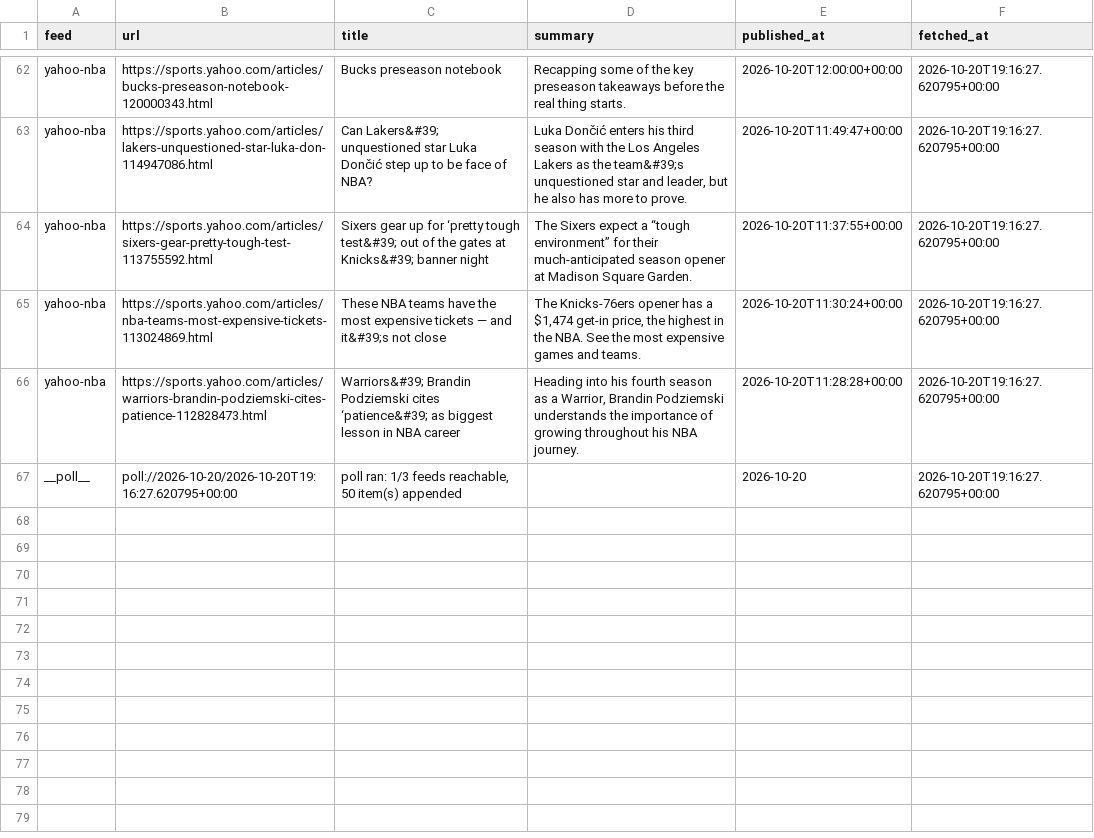
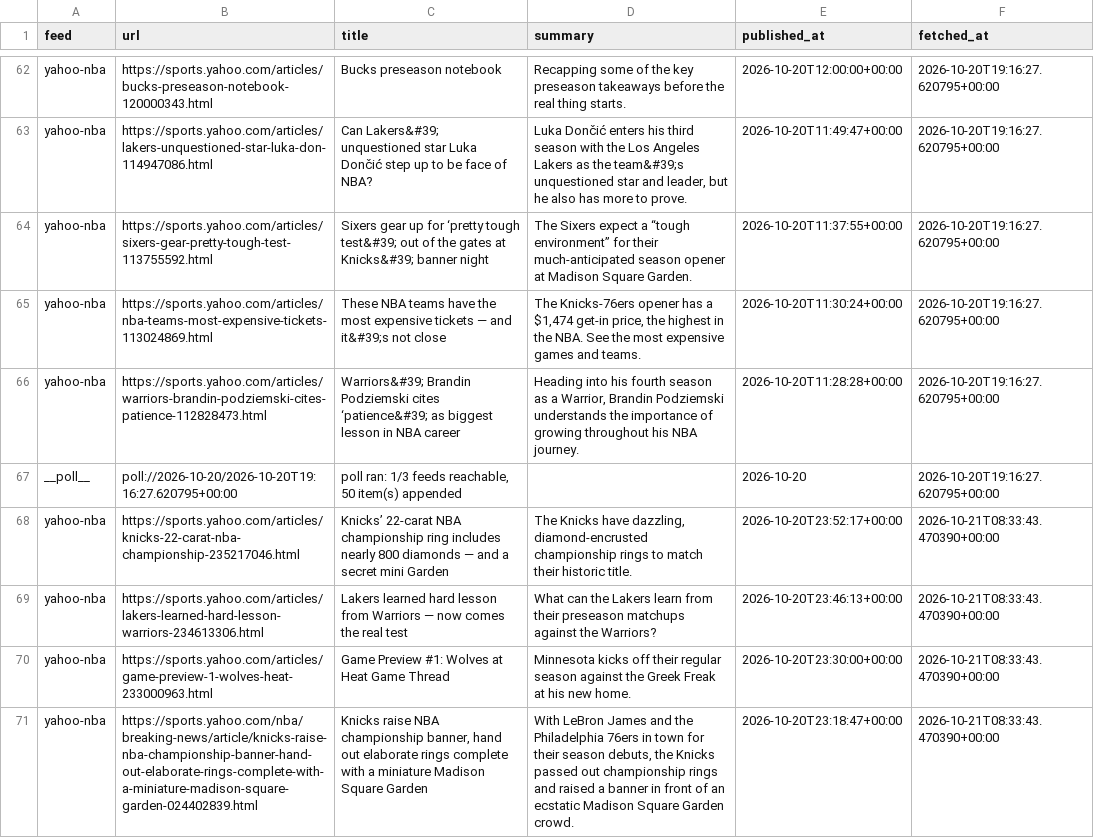
Before and after one commit to calvingtf/Mico-NBA, a CSV file: archive/rss/2026-10-20.csv, drawn as a sheet; only a part is shown, gaps mark what is left out.

```diff
--- a/archive/rss/2026-10-20.csv
+++ b/archive/rss/2026-10-20.csv
@@ -69 +69,5 @@ yahoo-nba,https://sports.yahoo.com/articles/warriors-brandin-podziemski-cites-pa
 __poll__,poll://2026-10-20/2026-10-20T19:16:27.620795+00:00,"poll ran: 1/3 feeds reachable, 50 item(s) appended",,2026-10-20,2026-10-20T19:16:27.620795+00:00
+yahoo-nba,https://sports.yahoo.com/articles/knicks-22-carat-nba-championship-235217046.html,Knicks’ 22-carat NBA championship ring includes nearly 800 diamonds — and a secret mini Garden,"The Knicks have dazzling, diamond-encrusted championship rings to match their historic title.",2026-10-20T23:52:17+00:00,2026-10-21T08:33:43.470390+00:00
+yahoo-nba,https://sports.yahoo.com/articles/lakers-learned-hard-lesson-warriors-234613306.html,Lakers learned hard lesson from Warriors — now comes the real test,What can the Lakers learn from their preseason matchups against the Warriors?,2026-10-20T23:46:13+00:00,2026-10-21T08:33:43.470390+00:00
+yahoo-nba,https://sports.yahoo.com/articles/game-preview-1-wolves-heat-233000963.html,Game Preview #1: Wolves at Heat Game Thread,Minnesota kicks off their regular season against the Greek Freak at his new home.,2026-10-20T23:30:00+00:00,2026-10-21T08:33:43.470390+00:00
+yahoo-nba,https://sports.yahoo.com/nba/breaking-news/article/knicks-raise-nba-championship-banner-hand-out-elaborate-rings-complete-with-a-miniature-madison-square-garden-024402839.html,"Knicks raise NBA championship banner, hand out elaborate rings complete with a miniature Madison Square Garden","With LeBron James and the Philadelphia 76ers in town for their season debuts, the Knicks passed out championship rings and raised a banner in front of an ecstatic Madison Square Garden crowd.",2026-10-20T23:18:47+00:00,2026-10-21T08:33:43.470390+00:00
```
Also changed, not shown: 1 other file.
